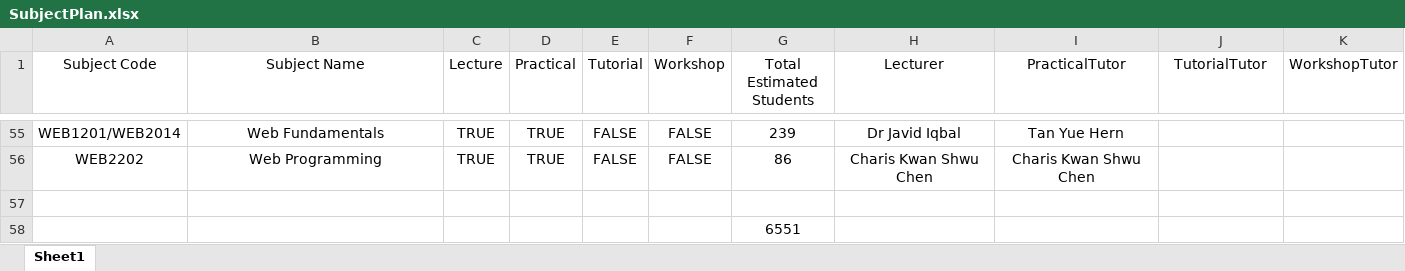
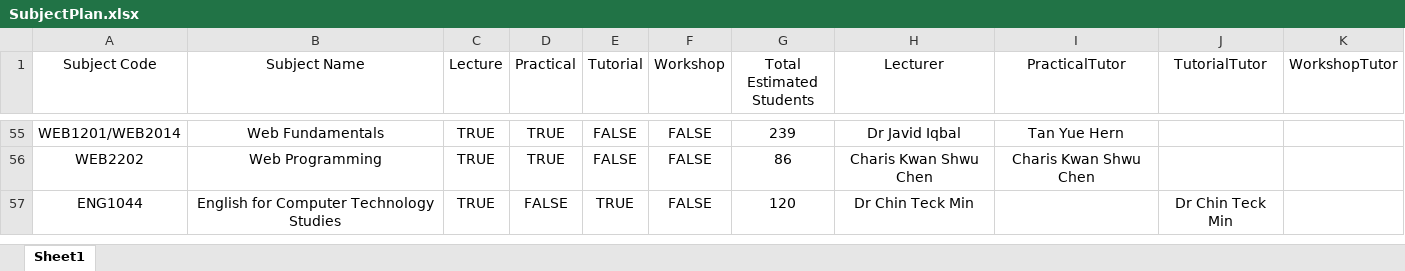
Before and after one commit to wzhaoxuan/CourseTimetableScheduler, an Excel workbook: src/main/resources/file/SubjectPlan.xlsx, sheet Sheet1, drawn as a sheet; only a part is shown, gaps mark what is left out; values as stored, in another font and other column widths than the file's, no borders; removed rows and columns are numbered as before the commit, all else as after; the diff names each change by its address in the sheet, - before the commit and + after, or states it on an @@ line.

Commit message:
Refactor: Group student based on semester

```diff
--- a/src/main/resources/file/SubjectPlan.xlsx (sheet Sheet1)
+++ b/src/main/resources/file/SubjectPlan.xlsx (sheet Sheet1)
-row 57: (empty)
+row 57: ENG1044 | English for Computer Technology Studies | TRUE | FALSE | TRUE | FALSE | 120 | Dr Chin Teck Min |  | Dr Chin Teck Min
-row 58:  |  |  |  |  |  | 6551
```
Also changed, not shown: src/main/resources/file/ProgrammeDetails.xlsx, 14 other files.
